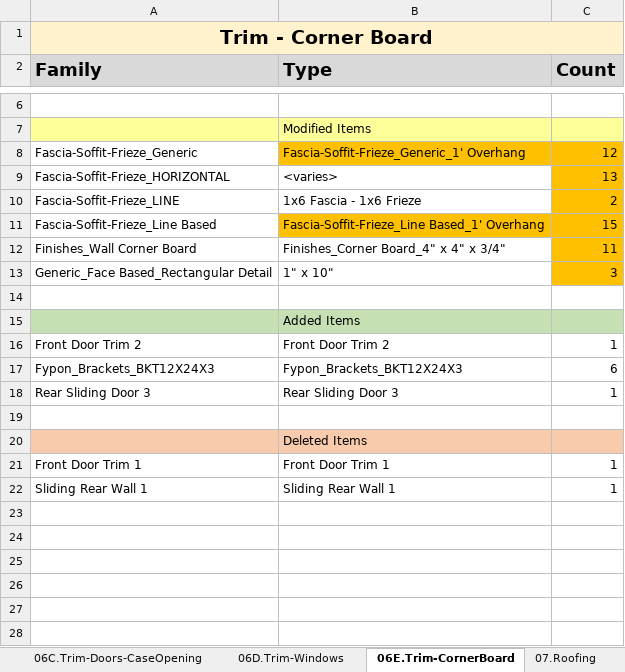
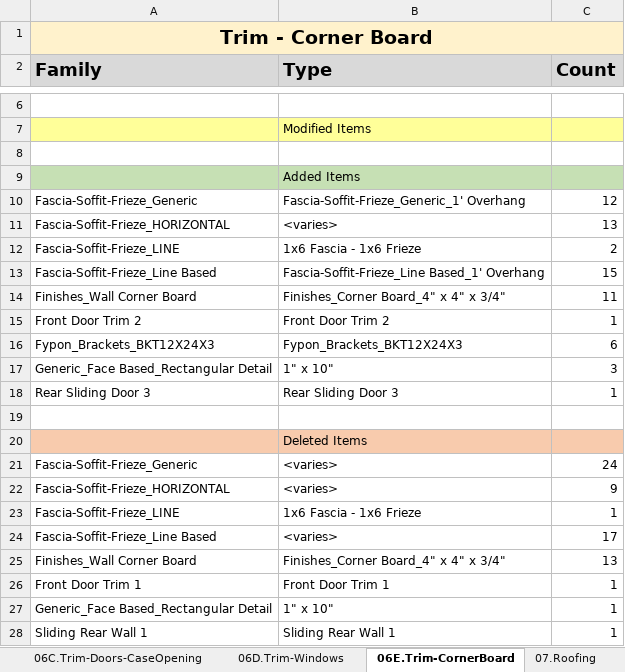
Before and after one commit to shivajreddy/EagleProjectsConsole, an Excel workbook: app/static/generated_reports/Lot-124-01-LA_HEL-30_V03-ComparisonReport-13-09-2022.xlsm, sheet 06E.Trim-CornerBoard, drawn as a sheet; only a part is shown, gaps mark what is left out; values as stored, in another font and other column widths than the file's, no borders; removed rows and columns are numbered as before the commit, all else as after; the diff names each change by its address in the sheet, - before the commit and + after, or states it on an @@ line.

```diff
--- a/app/static/generated_reports/Lot-124-01-LA_HEL-30_V03-ComparisonReport-13-09-2022.xlsm (sheet 06E.Trim-CornerBoard)
+++ b/app/static/generated_reports/Lot-124-01-LA_HEL-30_V03-ComparisonReport-13-09-2022.xlsm (sheet 06E.Trim-CornerBoard)
+row 8: (empty)
@@ row 15 moved to row 9: Added Items @@
-B10:C10 fill: #FFC000
+B10:C10 fill: none
-C11:C12 fill: #FFC000
+C11:C12 fill: none
-B13:C13 fill: #FFC000
+B13:C13 fill: none
-C14 fill: #FFC000
+C14 fill: none
-row 14: (empty)
@@ row 13 moved to row 17: Generic_Face Based_Rectangular Detail @@
+row 21: Fascia-Soffit-Frieze_Generic | <varies> | 24
+row 22: Fascia-Soffit-Frieze_HORIZONTAL | <varies> | 9
+row 23: Fascia-Soffit-Frieze_LINE | 1x6 Fascia - 1x6 Frieze | 1
+row 24: Fascia-Soffit-Frieze_Line Based | <varies> | 17
+row 25: Finishes_Wall Corner Board | Finishes_Corner Board_4" x 4" x 3/4" | 13
+row 27: Generic_Face Based_Rectangular Detail | 1" x 10" | 1
```
Also changed, not shown: sheet 08a.OSB_Wall, sheet 03.EST_STUD_Wall Types, sheet 01.EST_Doors, sheet 04b.Footing, sheet 04a.Foundation, sheet 06D.Trim-Windows, 4 more sheets, 7 other files.
